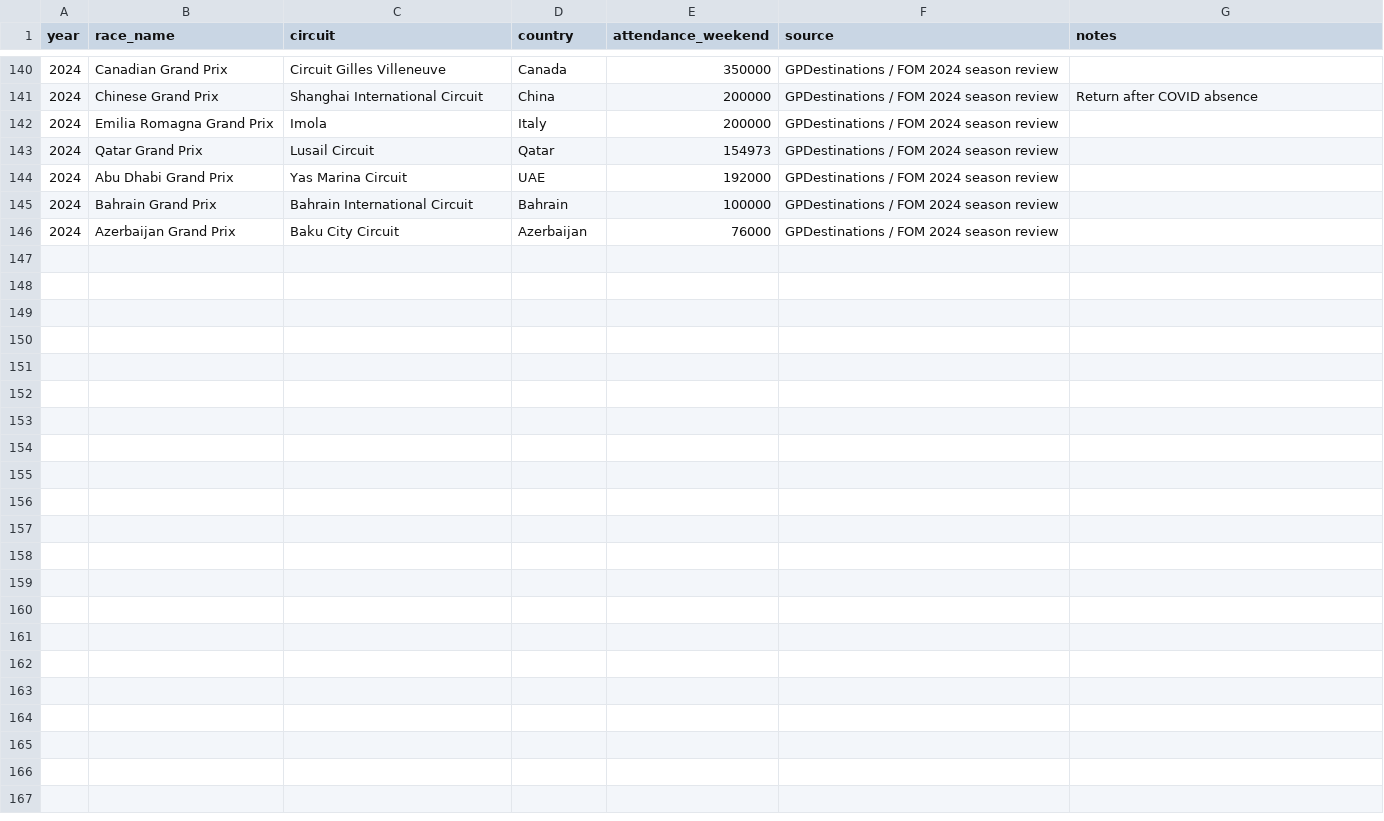
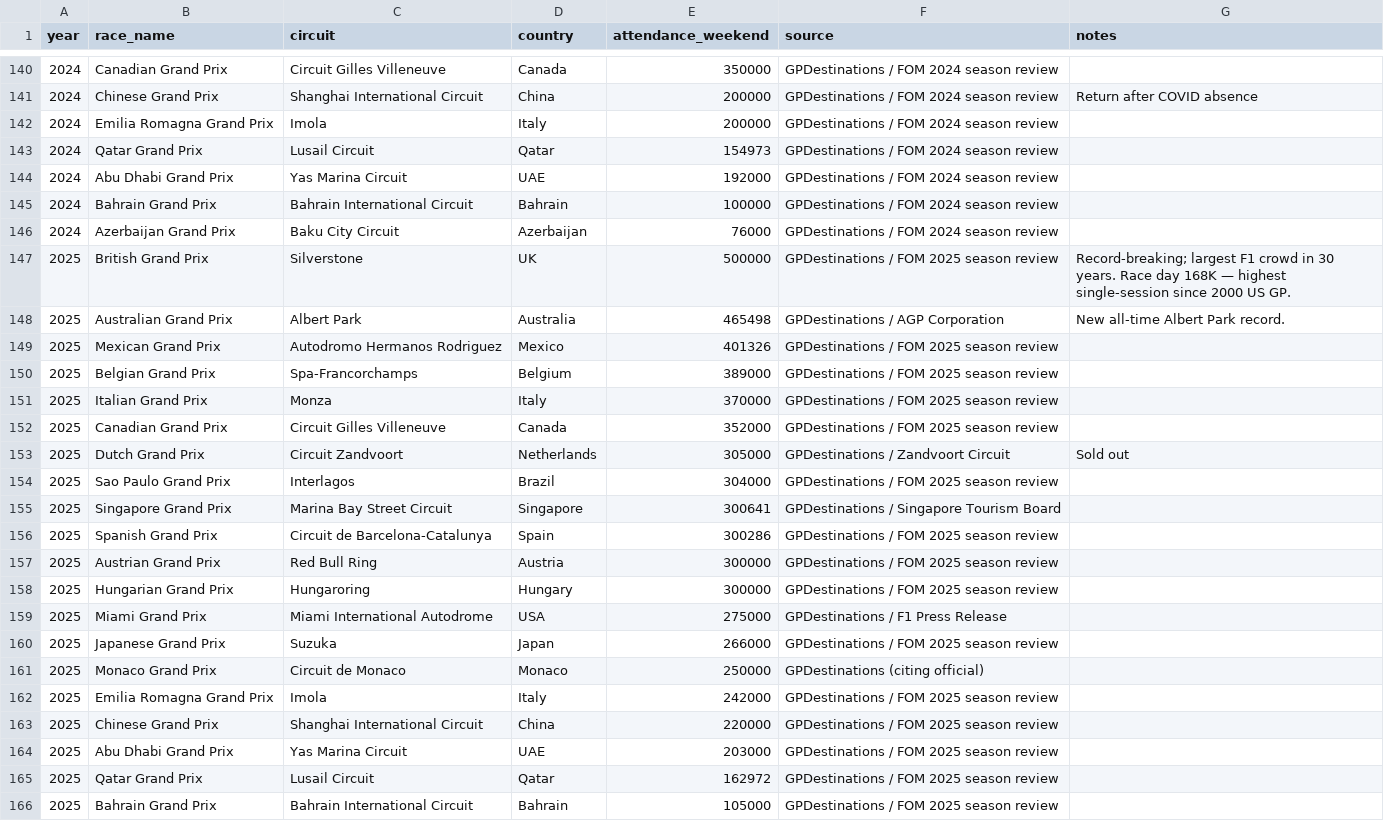
Before and after one commit to lagrenier4451/f1-commercial-analysis, a CSV file: data/templates/attendance.csv, drawn as a sheet; only a part is shown, gaps mark what is left out; the diff names each change by its address in the sheet, - before the commit and + after, or states it on an @@ line.

Commit message:
Add 2025 season data and in-dashboard methodology explanations
Data updates:
- 2025 constructor standings pulled from Jolpica API (10 teams, all 24 races)
- 2025 Sportico valuations added (Sportico Nov 2025; avg $3.42B, up 48% YoY)
- 2025 viewership: 1.83B cumulative, 76.1M per-race avg, 1.32M US avg (records)
- 2025 attendance: 21 circuits added; 6.7M total season attendance confirmed
- Standardise RB F1 Team / Racing Bulls canonical name across 2024-2025

Analysis changes:
- YEARS extended to 2025 in collect_f1_standings.py
- team_map updated with Racing Bulls variants
- races_per_year and model base_year updated to 2025
- performance_vs_valuation now 30 rows (10 teams x 3 years)

Dashboard changes:
- Year range updated to 2014-2025 throughout
- Methodology expanders added to Scenario Modeler, Commercial Efficiency, and CPM sections
- 2025 inflection point added to viewership key events

```diff
--- a/data/templates/attendance.csv
+++ b/data/templates/attendance.csv
+row 147: 2025 | British Grand Prix | Silverstone | UK | 500000 | GPDestinations / FOM 2025 season review | Record-breaking; largest F1 crowd in 30 years. Race day 168K — highest single-session since 2000 US GP.
+row 148: 2025 | Australian Grand Prix | Albert Park | Australia | 465498 | GPDestinations / AGP Corporation | New all-time Albert Park record.
+row 149: 2025 | Mexican Grand Prix | Autodromo Hermanos Rodriguez | Mexico | 401326 | GPDestinations / FOM 2025 season review
+row 150: 2025 | Belgian Grand Prix | Spa-Francorchamps | Belgium | 389000 | GPDestinations / FOM 2025 season review
+row 151: 2025 | Italian Grand Prix | Monza | Italy | 370000 | GPDestinations / FOM 2025 season review
+row 152: 2025 | Canadian Grand Prix | Circuit Gilles Villeneuve | Canada | 352000 | GPDestinations / FOM 2025 season review
+row 153: 2025 | Dutch Grand Prix | Circuit Zandvoort | Netherlands | 305000 | GPDestinations / Zandvoort Circuit | Sold out
+row 154: 2025 | Sao Paulo Grand Prix | Interlagos | Brazil | 304000 | GPDestinations / FOM 2025 season review
+row 155: 2025 | Singapore Grand Prix | Marina Bay Street Circuit | Singapore | 300641 | GPDestinations / Singapore Tourism Board
+row 156: 2025 | Spanish Grand Prix | Circuit de Barcelona-Catalunya | Spain | 300286 | GPDestinations / FOM 2025 season review
+row 157: 2025 | Austrian Grand Prix | Red Bull Ring | Austria | 300000 | GPDestinations / FOM 2025 season review
+row 158: 2025 | Hungarian Grand Prix | Hungaroring | Hungary | 300000 | GPDestinations / FOM 2025 season review
+row 159: 2025 | Miami Grand Prix | Miami International Autodrome | USA | 275000 | GPDestinations / F1 Press Release
+row 160: 2025 | Japanese Grand Prix | Suzuka | Japan | 266000 | GPDestinations / FOM 2025 season review
+row 161: 2025 | Monaco Grand Prix | Circuit de Monaco | Monaco | 250000 | GPDestinations (citing official)
+row 162: 2025 | Emilia Romagna Grand Prix | Imola | Italy | 242000 | GPDestinations / FOM 2025 season review
+row 163: 2025 | Chinese Grand Prix | Shanghai International Circuit | China | 220000 | GPDestinations / FOM 2025 season review
+row 164: 2025 | Abu Dhabi Grand Prix | Yas Marina Circuit | UAE | 203000 | GPDestinations / FOM 2025 season review
+row 165: 2025 | Qatar Grand Prix | Lusail Circuit | Qatar | 162972 | GPDestinations / FOM 2025 season review
+row 166: 2025 | Bahrain Grand Prix | Bahrain International Circuit | Bahrain | 105000 | GPDestinations / FOM 2025 season review
```
Also changed, not shown: data/processed/performance_vs_valuation.csv, data/processed/team_commercial_efficiency.csv, 9 other files.
